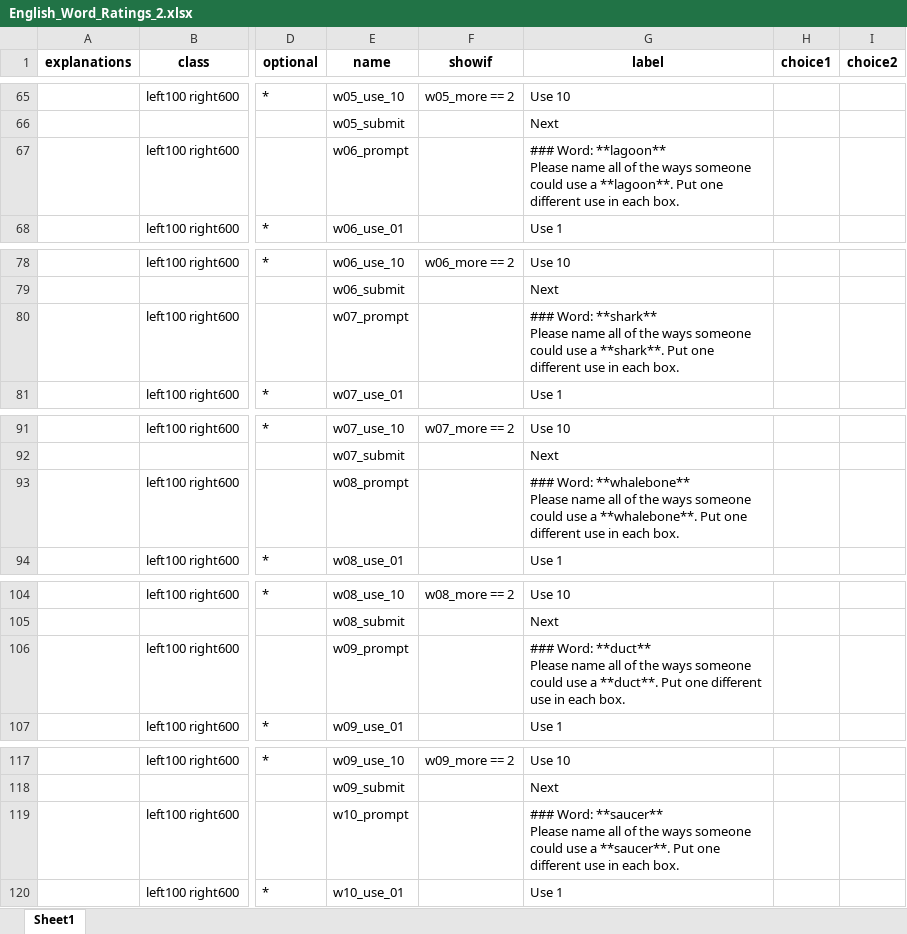
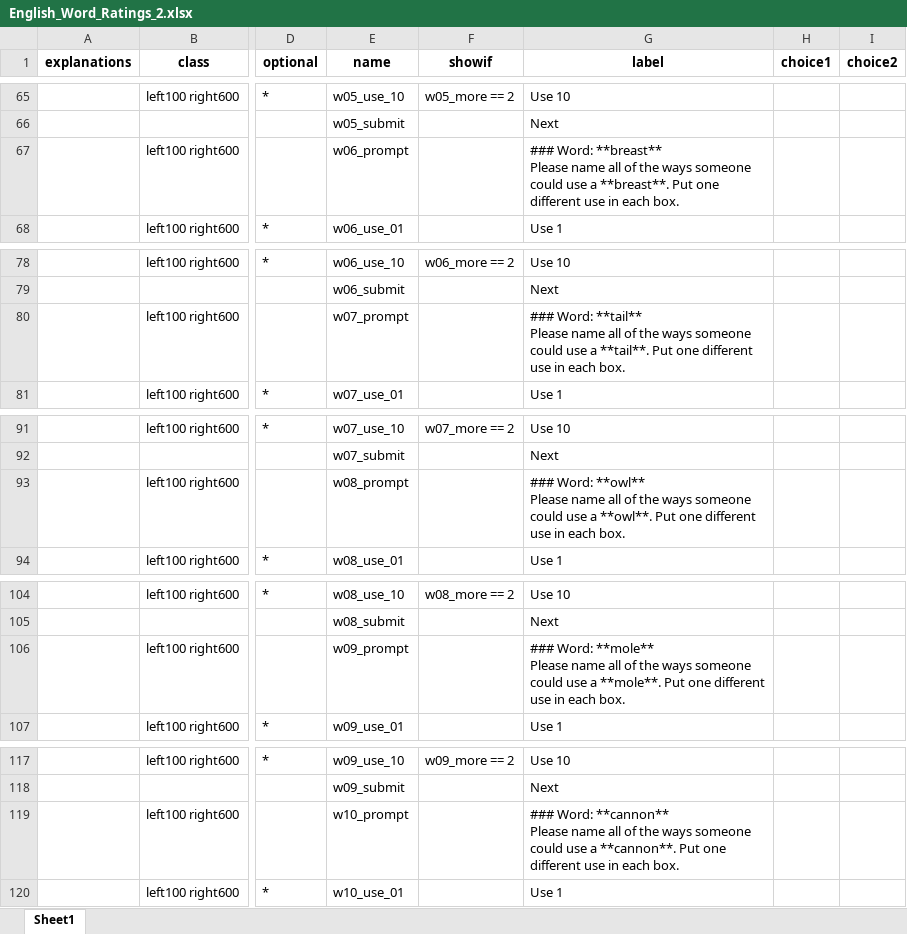
Before and after one commit to many-languages/ManyUses, an Excel workbook: 02-Task/English/English_Word_Ratings_2.xlsx, sheet Sheet1, drawn as a sheet; only a part is shown, gaps mark what is left out; values as stored, in another font and other column widths than the file's, no borders; ↵ is a line break in a cell; the diff covers the shown part only; the diff names each change by its address in the sheet, - before the commit and + after, or states it on an @@ line.

```diff
--- a/02-Task/English/English_Word_Ratings_2.xlsx (sheet Sheet1)
+++ b/02-Task/English/English_Word_Ratings_2.xlsx (sheet Sheet1)
-G67 (label): ### Word: **lagoon** ↵ Please name all of the ways someone could use a **lagoon**. Put one…
+G67 (label): ### Word: **breast** ↵ Please name all of the ways someone could use a **breast**. Put one…
-G80 (label): ### Word: **shark** ↵ Please name all of the ways someone could use a **shark**. Put one…
+G80 (label): ### Word: **tail** ↵ Please name all of the ways someone could use a **tail**. Put one…
-G93 (label): ### Word: **whalebone** ↵ Please name all of the ways someone could use a **whalebone**. Put one…
+G93 (label): ### Word: **owl** ↵ Please name all of the ways someone could use a **owl**. Put one…
-G106 (label): ### Word: **duct** ↵ Please name all of the ways someone could use a **duct**. Put one…
+G106 (label): ### Word: **mole** ↵ Please name all of the ways someone could use a **mole**. Put one…
-G119 (label): ### Word: **saucer** ↵ Please name all of the ways someone could use a **saucer**. Put one…
+G119 (label): ### Word: **cannon** ↵ Please name all of the ways someone could use a **cannon**. Put one…
```
Also changed, not shown: 5 edited cells elsewhere in this sheet, 02-Task/English/English_Word_Ratings.xlsx, 02-Task/English/English_Word_Ratings_3.xlsx, 7 other files.
